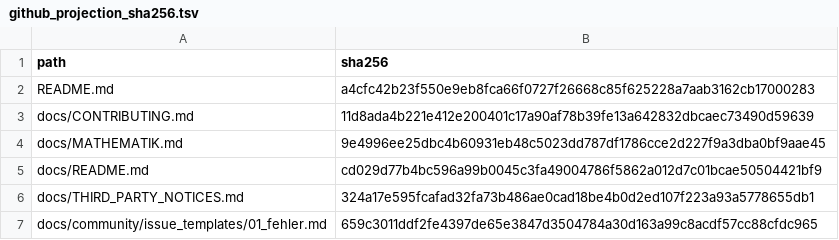
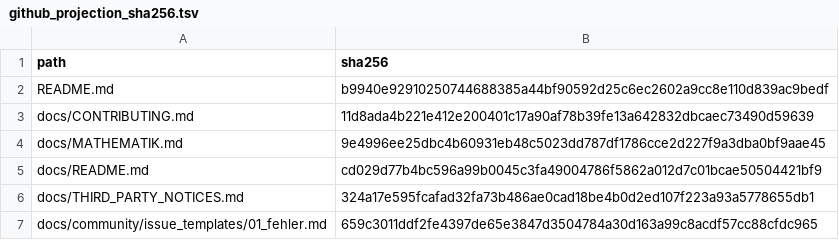
Before and after one commit to Funcry241/EtuSchlopf, a TSV file: docs/evidence/r1964/github_projection_sha256.tsv, drawn as a sheet.

```diff
--- a/docs/evidence/r1964/github_projection_sha256.tsv
+++ b/docs/evidence/r1964/github_projection_sha256.tsv
@@ -1,3 +1,3 @@
 path	sha256
-README.md	a4cfc42b23f550e9eb8fca66f0727f26668c85f625228a7aab3162cb17000283
+README.md	b9940e92910250744688385a44bf90592d25c6ec2602a9cc8e110d839ac9bedf
 docs/CONTRIBUTING.md	11d8ada4b221e412e200401c17a90af78b39fe13a642832dbcaec73490d59639
```
Also changed, not shown: 8 other files.
